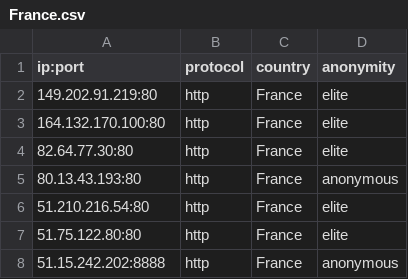
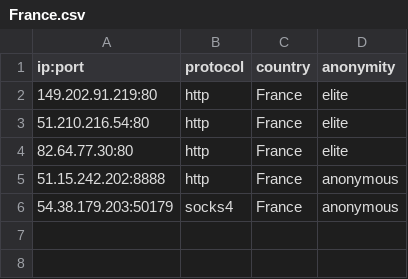
Before and after one commit to NoureddineRmila/daily-free-working-proxies, a CSV file: France.csv, drawn as a sheet.

```diff
--- a/France.csv
+++ b/France.csv
@@ -2,7 +2,5 @@ ip:port,protocol,country,anonymity
 149.202.91.219:80,http,France,elite
-164.132.170.100:80,http,France,elite
+51.210.216.54:80,http,France,elite
 82.64.77.30:80,http,France,elite
-80.13.43.193:80,http,France,anonymous
-51.210.216.54:80,http,France,elite
-51.75.122.80:80,http,France,elite
 51.15.242.202:8888,http,France,anonymous
+54.38.179.203:50179,socks4,France,anonymous
```
Also changed, not shown: Germany.csv, Singapore.csv, 18 other files.
